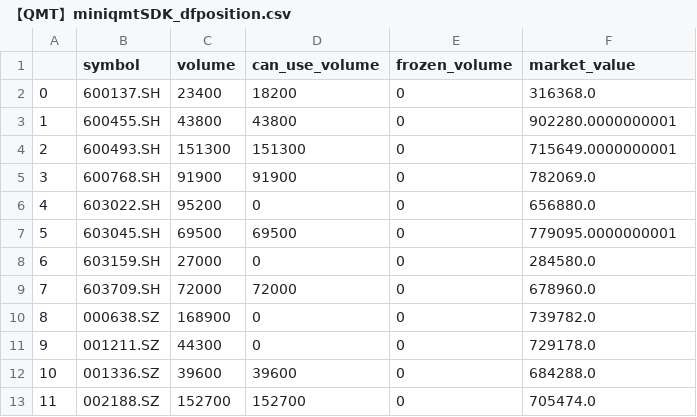
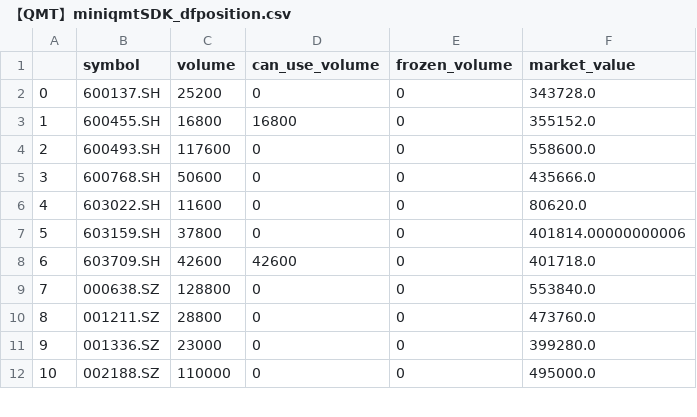
Before and after one commit to bithomeswap/giteetrade, a CSV file: 【本地选股（A股）】SDK/【QMT】miniqmtSDK_dfposition.csv, drawn as a sheet; only a part is shown; removed rows and columns are numbered as before the commit, all else as after; the diff covers the shown part only; the diff names each change by its address in the sheet, - before the commit and + after, or states it on an @@ line.

```diff
--- a/【本地选股（A股）】SDK/【QMT】miniqmtSDK_dfposition.csv
+++ b/【本地选股（A股）】SDK/【QMT】miniqmtSDK_dfposition.csv
-C2 (volume): 23400
+C2 (volume): 25200
-D2 (can_use_volume): 18200
+D2 (can_use_volume): 0
-F2 (market_value): 316368.0
+F2 (market_value): 343728.0
-C3 (volume): 43800
+C3 (volume): 16800
-D3 (can_use_volume): 43800
+D3 (can_use_volume): 16800
-F3 (market_value): 902280.0000000001
+F3 (market_value): 355152.0
-C4 (volume): 151300
+C4 (volume): 117600
-D4 (can_use_volume): 151300
+D4 (can_use_volume): 0
-F4 (market_value): 715649.0000000001
+F4 (market_value): 558600.0
-C5 (volume): 91900
+C5 (volume): 50600
-D5 (can_use_volume): 91900
+D5 (can_use_volume): 0
-F5 (market_value): 782069.0
+F5 (market_value): 435666.0
-C6 (volume): 95200
+C6 (volume): 11600
-F6 (market_value): 656880.0
+F6 (market_value): 80620.0
-row 7: 5 | 603045.SH | 69500 | 69500 | 0 | 779095.0000000001
@@ column A renumbered between rows 7 and 32 @@
-C7 (volume): 27000
+C7 (volume): 37800
-F7 (market_value): 284580.0
+F7 (market_value): 401814.00000000006
-C8 (volume): 72000
+C8 (volume): 42600
-D8 (can_use_volume): 72000
+D8 (can_use_volume): 42600
-F8 (market_value): 678960.0
+F8 (market_value): 401718.0
-C9 (volume): 168900
+C9 (volume): 128800
-F9 (market_value): 739782.0
+F9 (market_value): 553840.0
-C10 (volume): 44300
+C10 (volume): 28800
-F10 (market_value): 729178.0
+F10 (market_value): 473760.0
-C11 (volume): 39600
+C11 (volume): 23000
-D11 (can_use_volume): 39600
+D11 (can_use_volume): 0
-F11 (market_value): 684288.0
+F11 (market_value): 399280.0
-C12 (volume): 152700
+C12 (volume): 110000
-D12 (can_use_volume): 152700
+D12 (can_use_volume): 0
-F12 (market_value): 705474.0
+F12 (market_value): 495000.0
```
Also changed, not shown: 4 added rows, 5 removed rows and 59 edited cells elsewhere in this file, 9 other files.
